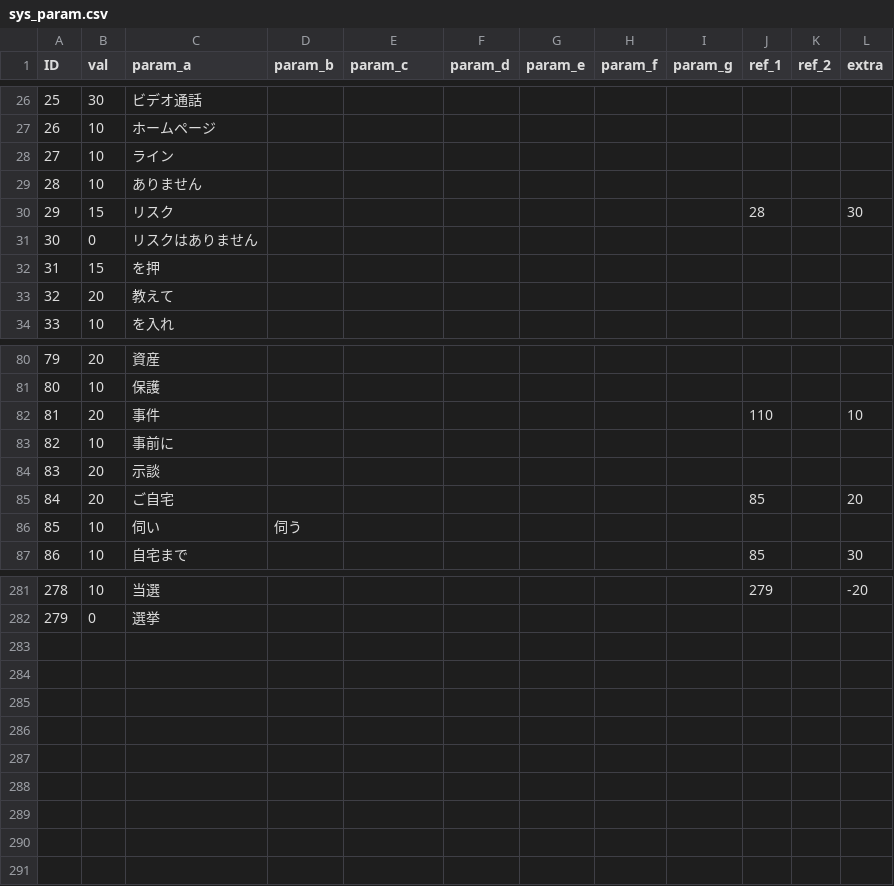
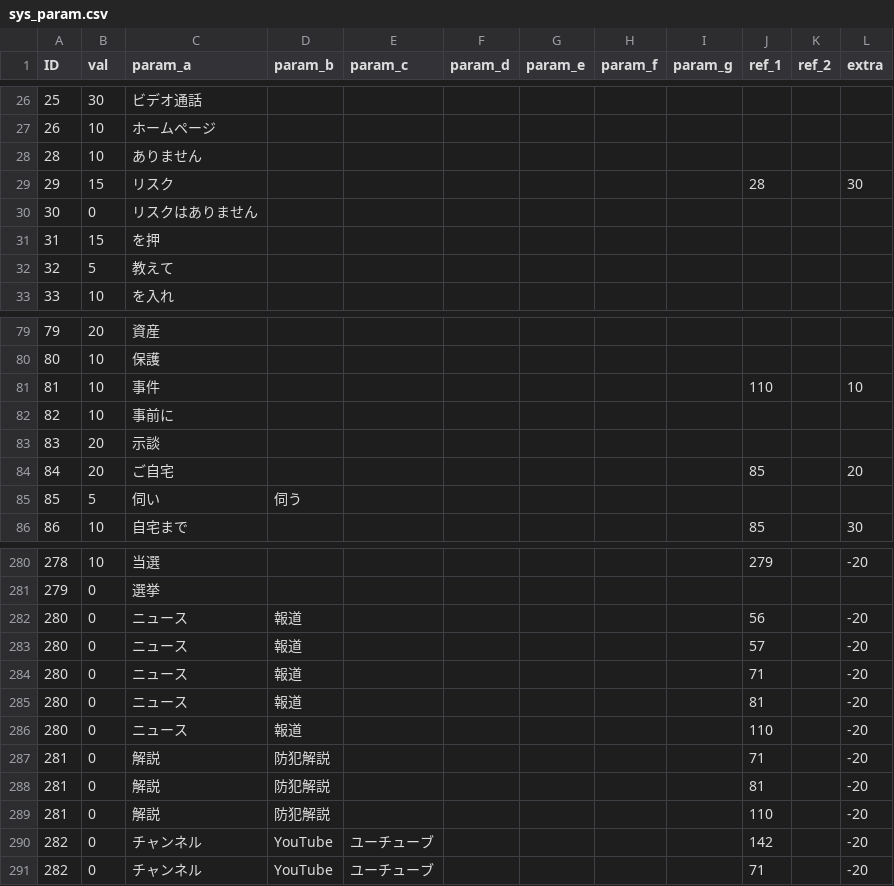
Before and after one commit to TakanoSoft/AppConfigData, a CSV file: sys_param.csv, drawn as a sheet; only a part is shown, gaps mark what is left out; the diff covers the shown part only.

Commit message:
Add files via upload

```diff
--- a/sys_param.csv
+++ b/sys_param.csv
@@ -27,3 +27,2 @@ ID,val,param_a,param_b,param_c,param_d,param_e,param_f,param_g,ref_1,ref_2,extra
 26,10,ホームページ,,,,,,,,,
-27,10,ライン,,,,,,,,,
 28,10,ありません,,,,,,,,,
@@ -32,3 +31,3 @@ ID,val,param_a,param_b,param_c,param_d,param_e,param_f,param_g,ref_1,ref_2,extra
 31,15,を押,,,,,,,,,
-32,20,教えて,,,,,,,,,
+32,5,教えて,,,,,,,,,
 33,10,を入れ,,,,,,,,,
@@ -81,3 +80,3 @@ ID,val,param_a,param_b,param_c,param_d,param_e,param_f,param_g,ref_1,ref_2,extra
 80,10,保護,,,,,,,,,
-81,20,事件,,,,,,,110,,10
+81,10,事件,,,,,,,110,,10
 82,10,事前に,,,,,,,,,
@@ -85,3 +84,3 @@ ID,val,param_a,param_b,param_c,param_d,param_e,param_f,param_g,ref_1,ref_2,extra
 84,20,ご自宅,,,,,,,85,,20
-85,10,伺い,伺う,,,,,,,,
+85,5,伺い,伺う,,,,,,,,
 86,10,自宅まで,,,,,,,85,,30
@@ -282 +281,11 @@ ID,val,param_a,param_b,param_c,param_d,param_e,param_f,param_g,ref_1,ref_2,extra
 279,0,選挙,,,,,,,,,
+280,0,ニュース,報道,,,,,,56,,-20
+280,0,ニュース,報道,,,,,,57,,-20
+280,0,ニュース,報道,,,,,,71,,-20
+280,0,ニュース,報道,,,,,,81,,-20
+280,0,ニュース,報道,,,,,,110,,-20
+281,0,解説,防犯解説,,,,,,71,,-20
+281,0,解説,防犯解説,,,,,,81,,-20
+281,0,解説,防犯解説,,,,,,110,,-20
+282,0,チャンネル,YouTube,ユーチューブ,,,,,142,,-20
+282,0,チャンネル,YouTube,ユーチューブ,,,,,71,,-20
```
Also changed, not shown: 11 edited cells elsewhere in this file.
